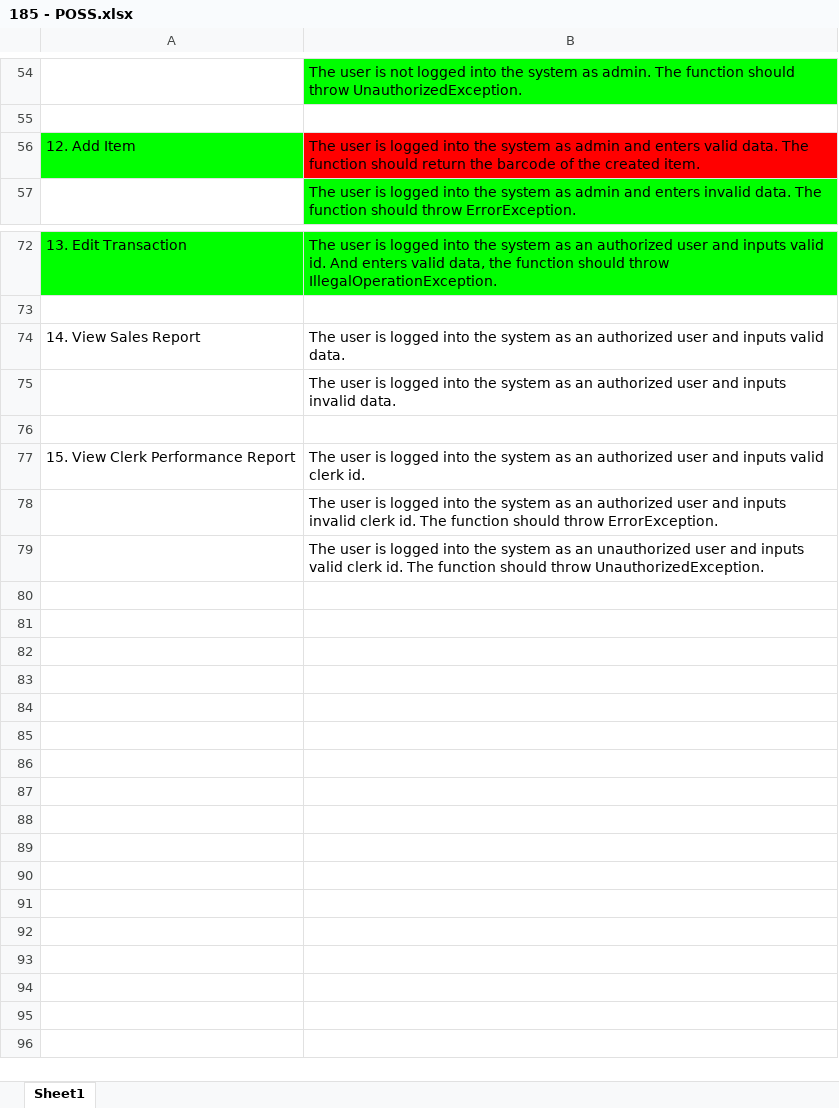
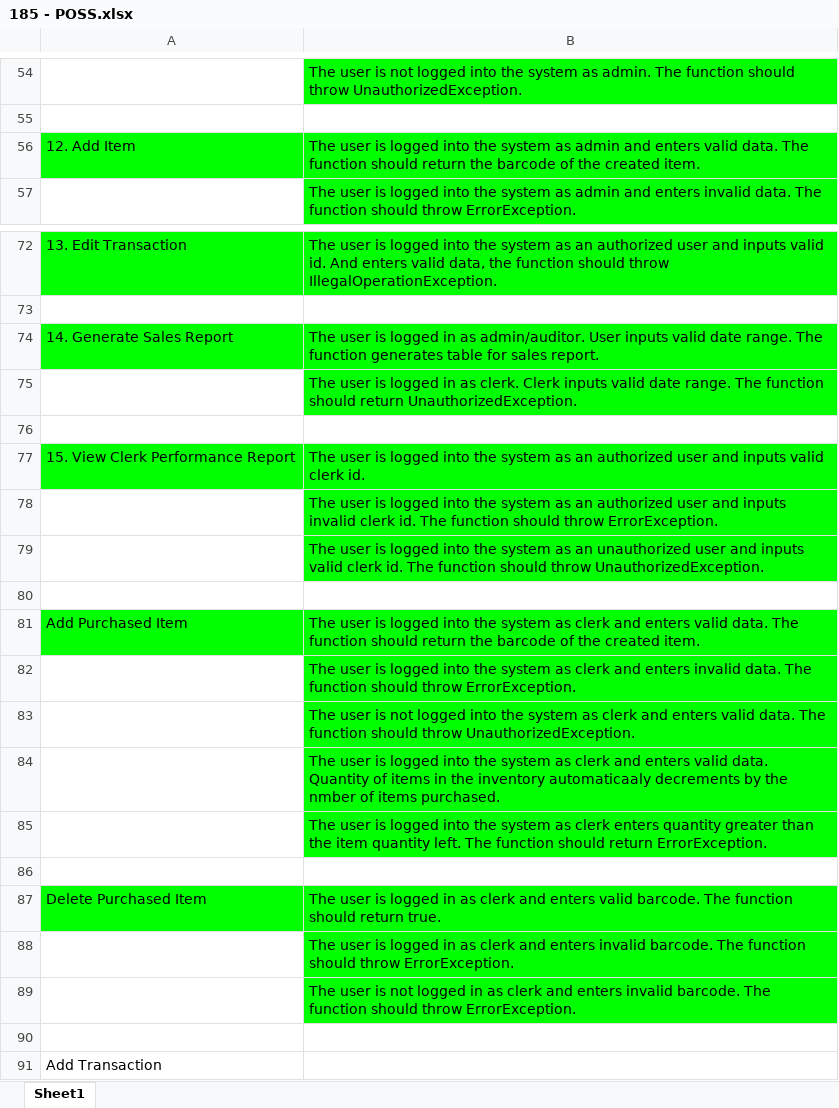
Before and after one commit to gilz688/POSS, an Excel workbook: docs/185 - POSS.xlsx, sheet Sheet1, drawn as a sheet; only a part is shown, gaps mark what is left out; values as stored, in another font and other column widths than the file's, no borders; charts and pictures not drawn; removed rows and columns are numbered as before the commit, all else as after; the diff names each change by its address in the sheet, - before the commit and + after, or states it on an @@ line.

```diff
--- a/docs/185 - POSS.xlsx (sheet Sheet1)
+++ b/docs/185 - POSS.xlsx (sheet Sheet1)
-B56 fill: #FF0000
+B56 fill: #00FF00
-row 74: 14. View Sales Report | The user is logged into the system as an authorized user and inputs valid data.
+row 74: 14. Generate Sales Report | The user is logged in as admin/auditor. User inputs valid date range. The function generates table for sales report.
-B75: …is logged into the system as an authorized user and inputs invalid data.
+B75: …is logged in as clerk. Clerk inputs valid date range. The function should return UnauthorizedException.
-B75 fill: none
+B75 fill: #00FF00
-A77:B77 fill: none
+A77:B77 fill: #00FF00
-B78:B79 fill: none
+B78:B79 fill: #00FF00
+row 80: (empty)
+row 81: Add Purchased Item | The user is logged into the system as clerk and enters valid data. The function should return the barcode of the created item.
+row 82:  | The user is logged into the system as clerk and enters invalid data. The function should throw ErrorException.
+row 83:  | The user is not logged into the system as clerk and enters valid data. The function should throw UnauthorizedException.
+row 84:  | The user is logged into the system as clerk and enters valid data. Quantity of items in the inventory automaticaaly decrements by the nmber of items purchased.
+row 85:  | The user is logged into the system as clerk enters quantity greater than the item quantity left. The function should return ErrorException.
+row 86: (empty)
+row 87: Delete Purchased Item | The user is logged in as clerk and enters valid barcode. The function should return true.
+row 88:  | The user is logged in as clerk and enters invalid barcode. The function should throw ErrorException.
+row 89:  | The user is not logged in as clerk and enters invalid barcode. The function should throw ErrorException.
+row 90: (empty)
+row 91: Add Transaction
```
Also changed, not shown: charts or pictures, 5 other files.
